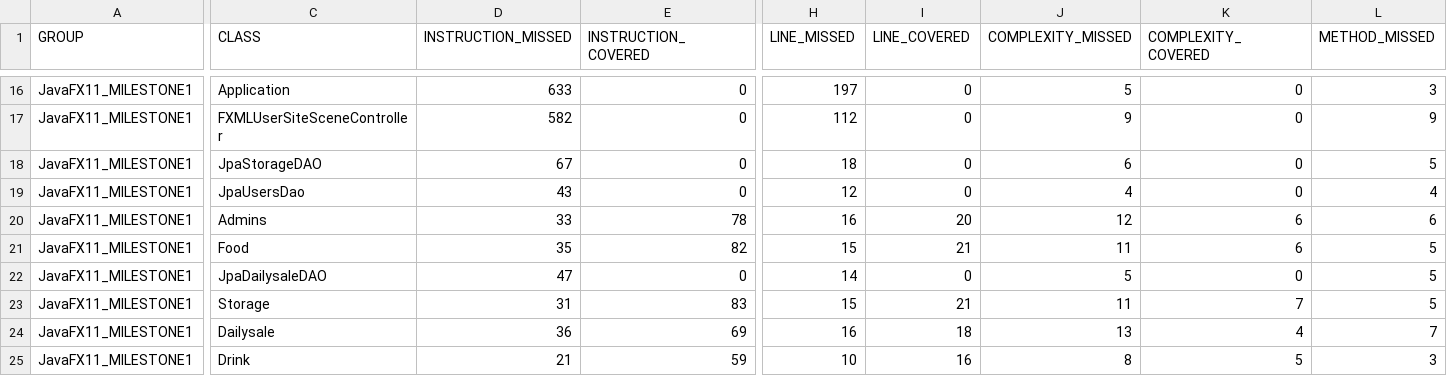
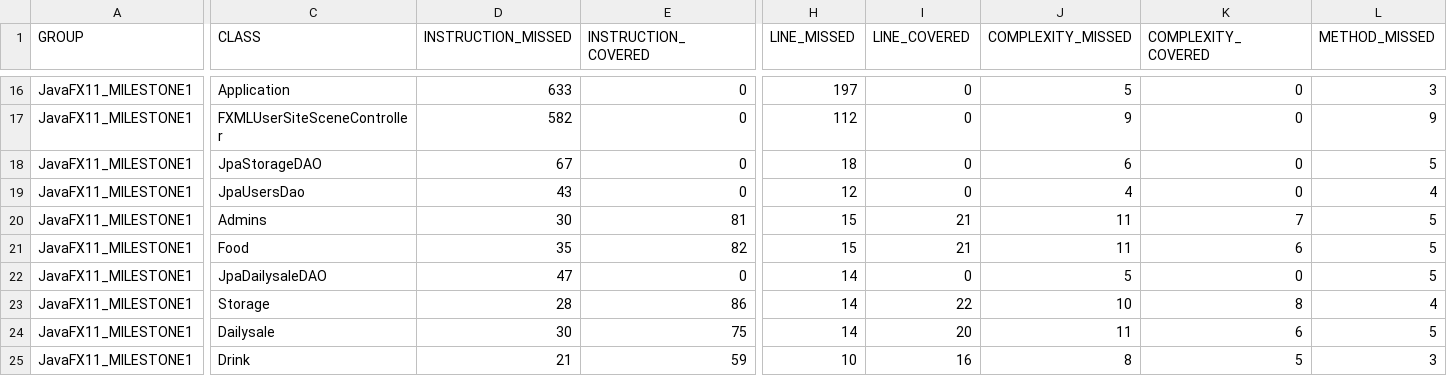
Before and after one commit to LPeter0707/Virsly-Projekt, a CSV file: target/site/jacoco/jacoco.csv, drawn as a sheet; only a part is shown, gaps mark what is left out; the diff covers the shown part only; the diff names each change by its address in the sheet, - before the commit and + after, or states it on an @@ line.

```diff
--- a/target/site/jacoco/jacoco.csv
+++ b/target/site/jacoco/jacoco.csv
-D20 (INSTRUCTION_MISSED): 33
+D20 (INSTRUCTION_MISSED): 30
-E20 (INSTRUCTION_COVERED): 78
+E20 (INSTRUCTION_COVERED): 81
-H20 (LINE_MISSED): 16
+H20 (LINE_MISSED): 15
-I20 (LINE_COVERED): 20
+I20 (LINE_COVERED): 21
-J20 (COMPLEXITY_MISSED): 12
+J20 (COMPLEXITY_MISSED): 11
-K20 (COMPLEXITY_COVERED): 6
+K20 (COMPLEXITY_COVERED): 7
-L20 (METHOD_MISSED): 6
+L20 (METHOD_MISSED): 5
-D23 (INSTRUCTION_MISSED): 31
+D23 (INSTRUCTION_MISSED): 28
-E23 (INSTRUCTION_COVERED): 83
+E23 (INSTRUCTION_COVERED): 86
-H23 (LINE_MISSED): 15
+H23 (LINE_MISSED): 14
-I23 (LINE_COVERED): 21
+I23 (LINE_COVERED): 22
-J23 (COMPLEXITY_MISSED): 11
+J23 (COMPLEXITY_MISSED): 10
-K23 (COMPLEXITY_COVERED): 7
+K23 (COMPLEXITY_COVERED): 8
-L23 (METHOD_MISSED): 5
+L23 (METHOD_MISSED): 4
-D24 (INSTRUCTION_MISSED): 36
+D24 (INSTRUCTION_MISSED): 30
-E24 (INSTRUCTION_COVERED): 69
+E24 (INSTRUCTION_COVERED): 75
-H24 (LINE_MISSED): 16
+H24 (LINE_MISSED): 14
-I24 (LINE_COVERED): 18
+I24 (LINE_COVERED): 20
-J24 (COMPLEXITY_MISSED): 13
+J24 (COMPLEXITY_MISSED): 11
-K24 (COMPLEXITY_COVERED): 4
+K24 (COMPLEXITY_COVERED): 6
-L24 (METHOD_MISSED): 7
+L24 (METHOD_MISSED): 5
```
Also changed, not shown: 13 edited cells elsewhere in this file, 56 other files.
